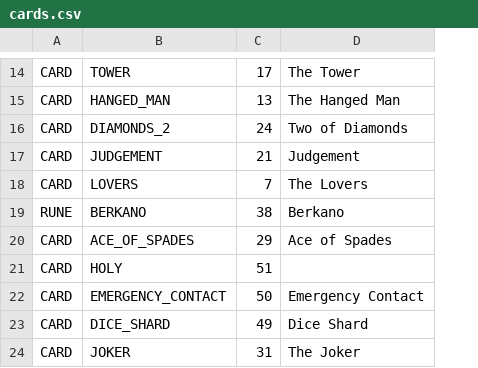
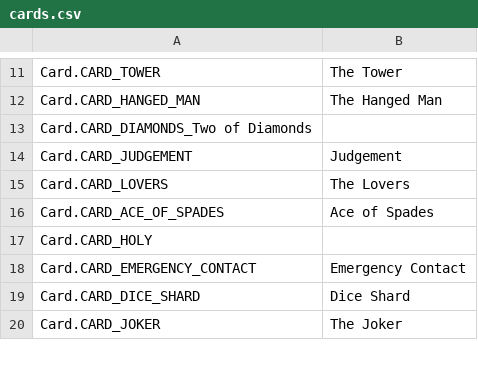
Before and after one commit to ikskuh/BrokenRemote, a CSV file: Data/cards.csv, drawn as a sheet; only a part is shown, gaps mark what is left out; removed rows and columns are numbered as before the commit, all else as after; the diff covers the shown part only; the diff names each change by its address in the sheet, - before the commit and + after, or states it on an @@ line.

```diff
--- a/Data/cards.csv
+++ b/Data/cards.csv
-column A, rows 14-18: all CARD; rows 20-24: all CARD
-column B, rows 14-18: TOWER | HANGED_MAN | DIAMONDS_2 | JUDGEMENT | LOVERS; rows 20-24: ACE_OF_SPADES | HOLY | EMERGENCY_CONTACT | DICE_SHARD | JOKER
-column C, rows 14-18: 17 | 13 | 24 | 21 | 7; rows 20-24: 29 | 51 | 50 | 49 | 31
+column A, rows 11-20: Card.CARD_TOWER | Card.CARD_HANGED_MAN | Card.CARD_DIAMONDS_Two of Diamonds | Card.CARD_JUDGEMENT | Card.CARD_LOVERS | Card.CARD_ACE_OF_SPADES | Card.CARD_HOLY | Card.CARD_EMERGENCY_CONTACT | Card.CARD_DICE_SHARD | Card.CARD_JOKER
-B13: Two of Diamonds
+B13: (empty)
-row 19: RUNE | BERKANO | 38 | Berkano
```
Also changed, not shown: 9 removed rows and 4 edited cells elsewhere in this file, 7 other files.
